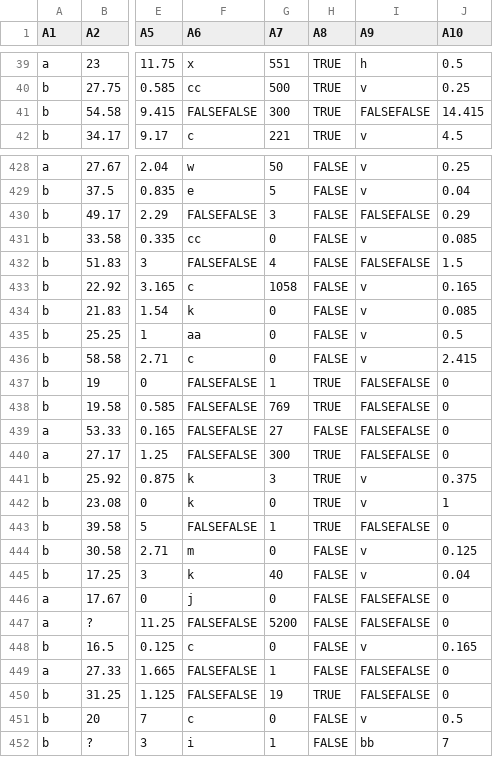
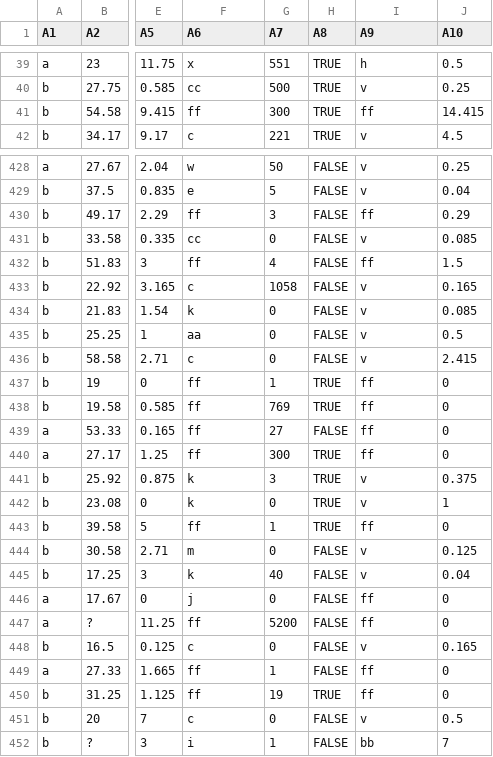
Before and after one commit to pubuduudara/CO544-ML-Project, a CSV file: SplitFullDataset/fulldata.csv, drawn as a sheet; only a part is shown, gaps mark what is left out; the diff covers the shown part only; the diff names each change by its address in the sheet, - before the commit and + after, or states it on an @@ line.

```diff
--- a/SplitFullDataset/fulldata.csv
+++ b/SplitFullDataset/fulldata.csv
-F41 (A6): FALSEFALSE
+F41 (A6): ff
-I41 (A9): FALSEFALSE
+I41 (A9): ff
-F430 (A6): FALSEFALSE
+F430 (A6): ff
-I430 (A9): FALSEFALSE
+I430 (A9): ff
-F432 (A6): FALSEFALSE
+F432 (A6): ff
-I432 (A9): FALSEFALSE
+I432 (A9): ff
-F437:F440 (A6): FALSEFALSE
+F437:F440 (A6): ff
-I437:I440 (A9): FALSEFALSE
+I437:I440 (A9): ff
-F443 (A6): FALSEFALSE
+F443 (A6): ff
-I443 (A9): FALSEFALSE
+I443 (A9): ff
-I446:I447 (A9): FALSEFALSE
+I446:I447 (A9): ff
-F447 (A6): FALSEFALSE
+F447 (A6): ff
-F449:F450 (A6): FALSEFALSE
+F449:F450 (A6): ff
-I449:I450 (A9): FALSEFALSE
+I449:I450 (A9): ff
```
Also changed, not shown: 87 edited cells elsewhere in this file, 8 other files.
